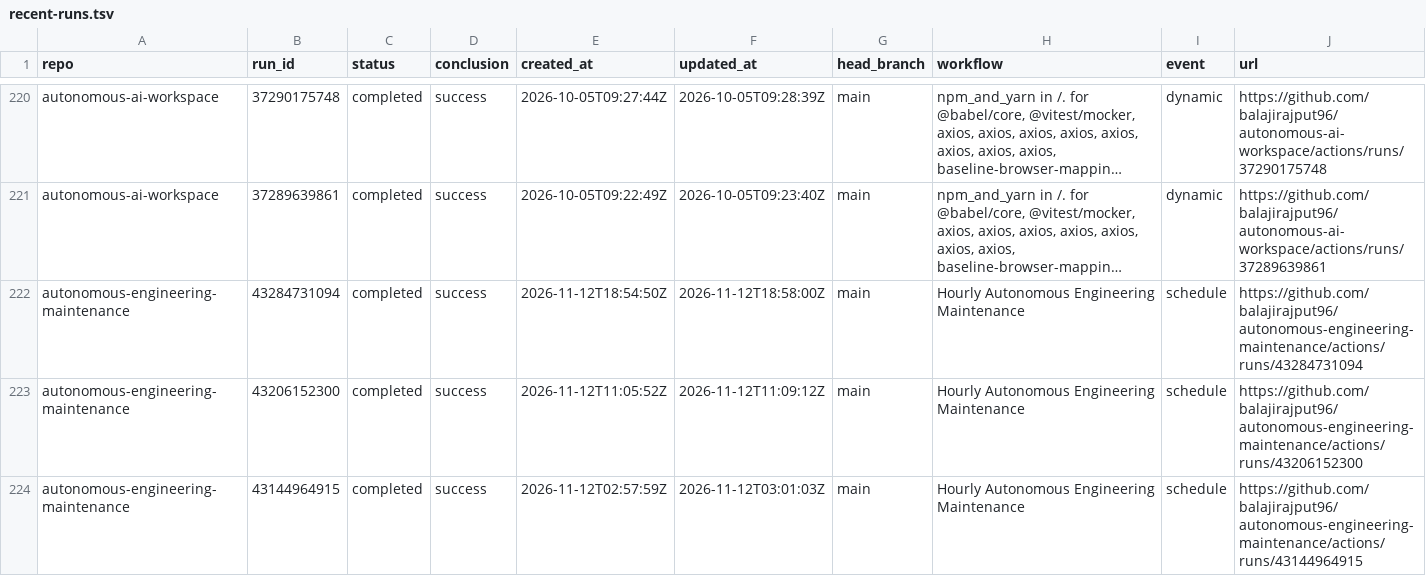
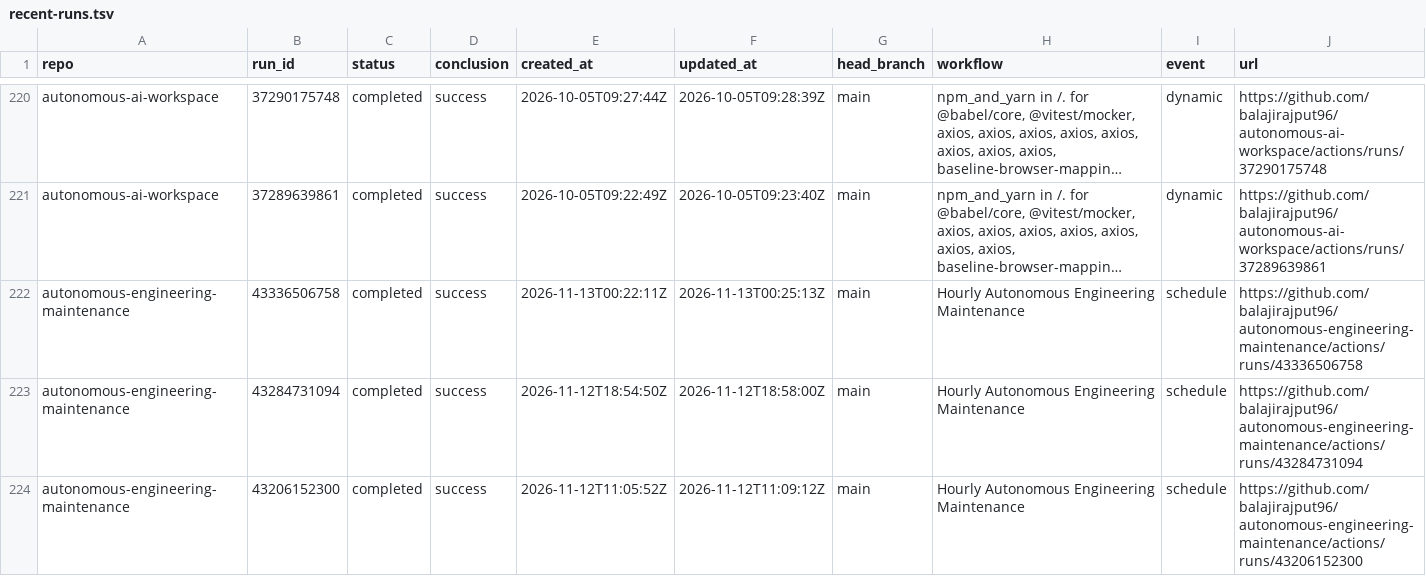
Before and after one commit to balajirajput96/github-audit-automation, a TSV file: artifacts/recent-runs.tsv, drawn as a sheet; only a part is shown, gaps mark what is left out; the shorter side is filled out with more unchanged rows; long unchanged cells end in …; the diff covers the shown part only; the diff names each change by its address in the sheet, - before the commit and + after, or states it on an @@ line.

```diff
--- a/artifacts/recent-runs.tsv
+++ b/artifacts/recent-runs.tsv
+row 222: autonomous-engineering-maintenance | 43336506758 | completed | success | 2026-11-13T00:22:11Z | 2026-11-13T00:25:13Z | main | Hourly Autonomous Engineering Maintenance | schedule | https://github.com/balajirajput96/autonomous-engineering-maintenance/actions/runs/43336506758
```
Also changed, not shown: 7 added rows, 8 removed rows and 9 edited cells elsewhere in this file, artifacts/recent-failures.tsv, 3 other files.
